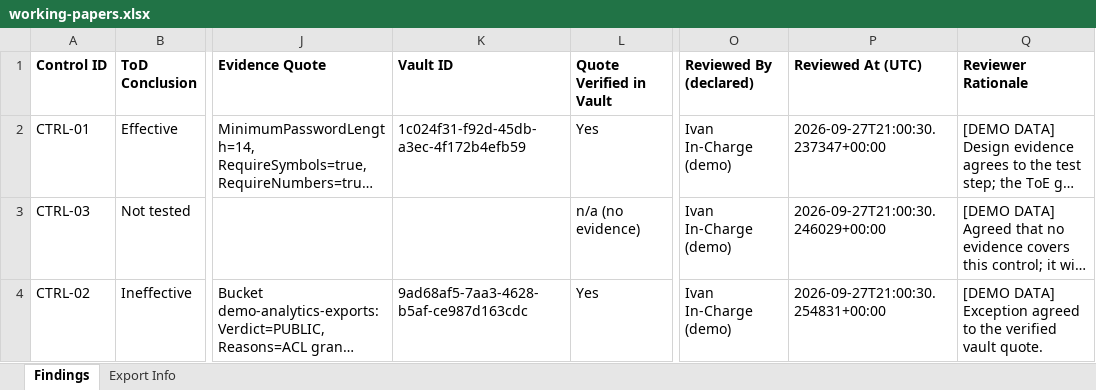
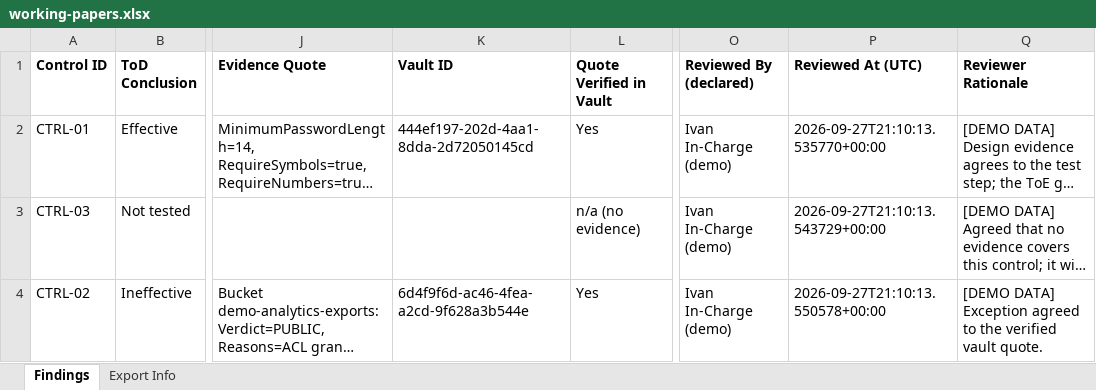
Before and after one commit to tvobrachini/grc-audit-swarm, an Excel workbook: docs/sample-run/working-papers.xlsx, sheet Findings, drawn as a sheet; only a part is shown, gaps mark what is left out; long unchanged cells end in …; values as stored, in another font and other column widths than the file's, no borders; the diff names each change by its address in the sheet, - before the commit and + after, or states it on an @@ line.

```diff
--- a/docs/sample-run/working-papers.xlsx (sheet Findings)
+++ b/docs/sample-run/working-papers.xlsx (sheet Findings)
-K2 (Vault ID): 1c024f31-f92d-45db-a3ec-4f172b4efb59
+K2 (Vault ID): 444ef197-202d-4aa1-8dda-2d72050145cd
-P2 (Reviewed At (UTC)): 2026-09-27T21:00:30.237347+00:00
+P2 (Reviewed At (UTC)): 2026-09-27T21:10:13.535770+00:00
-P3 (Reviewed At (UTC)): 2026-09-27T21:00:30.246029+00:00
+P3 (Reviewed At (UTC)): 2026-09-27T21:10:13.543729+00:00
-K4 (Vault ID): 9ad68af5-7aa3-4628-b5af-ce987d163cdc
+K4 (Vault ID): 6d4f9f6d-ac46-4fea-a2cd-9f628a3b544e
-P4 (Reviewed At (UTC)): 2026-09-27T21:00:30.254831+00:00
+P4 (Reviewed At (UTC)): 2026-09-27T21:10:13.550578+00:00
```
Also changed, not shown: sheet Export Info, docs/sample-run/racm.xlsx, 4 other files.
